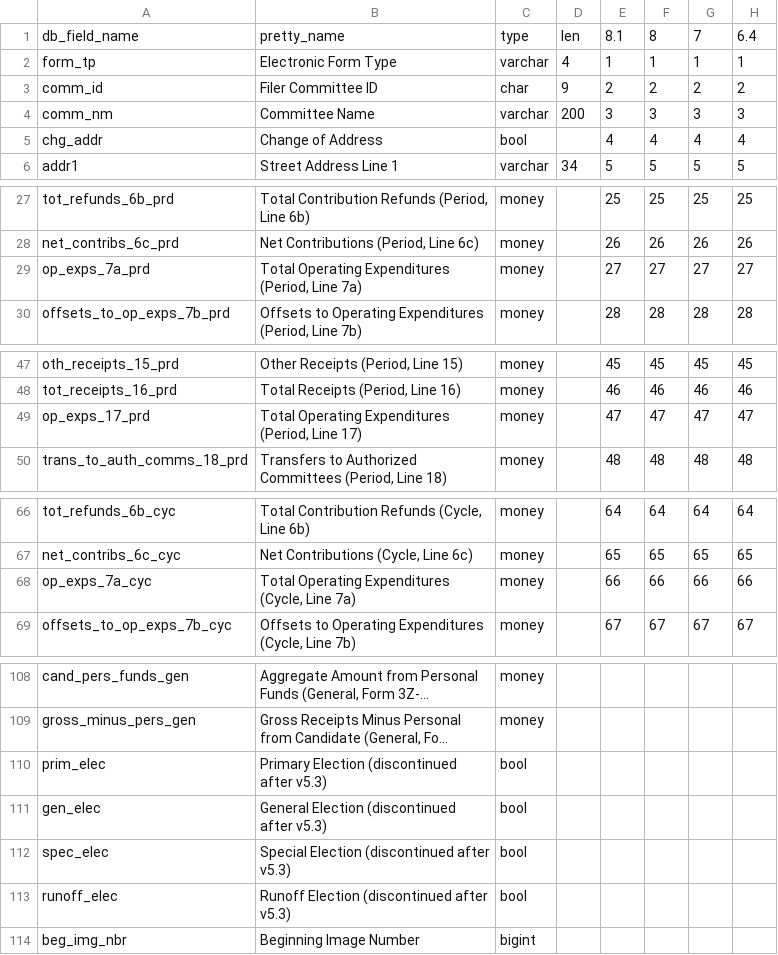
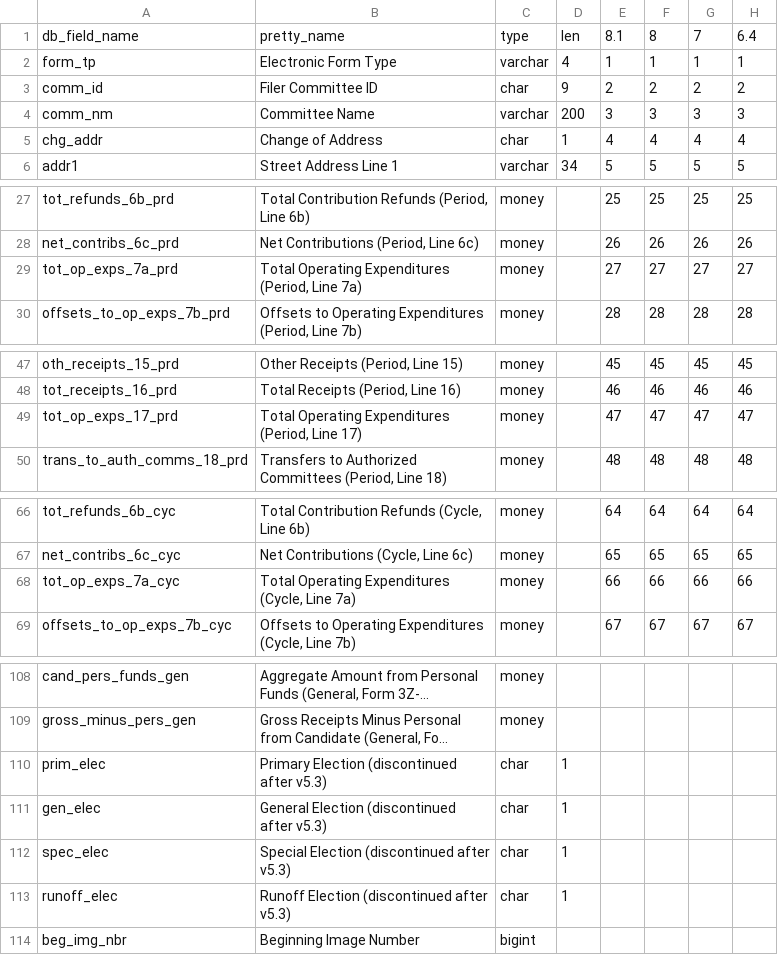
Before and after one commit to cschnaars/FEC-Scraper-Toolbox, a CSV file: headers/f3.csv, drawn as a sheet; only a part is shown, gaps mark what is left out; long unchanged cells end in …; the diff covers the shown part only; the diff names each change by its address in the sheet, - before the commit and + after, or states it on an @@ line.

Commit message:
Minor fixes for Form 3 headers

```diff
--- a/headers/f3.csv
+++ b/headers/f3.csv
-C5: bool
+C5: char
-D5: (empty)
+D5: 1
-A29: op_exps_7a_prd
+A29: tot_op_exps_7a_prd
-A49: op_exps_17_prd
+A49: tot_op_exps_17_prd
-A68: op_exps_7a_cyc
+A68: tot_op_exps_7a_cyc
-C110:C113: bool
+C110:C113: char
-D110:D113: (empty)
+D110:D113: 1
```
Also changed, not shown: 1 edited cell elsewhere in this file.
